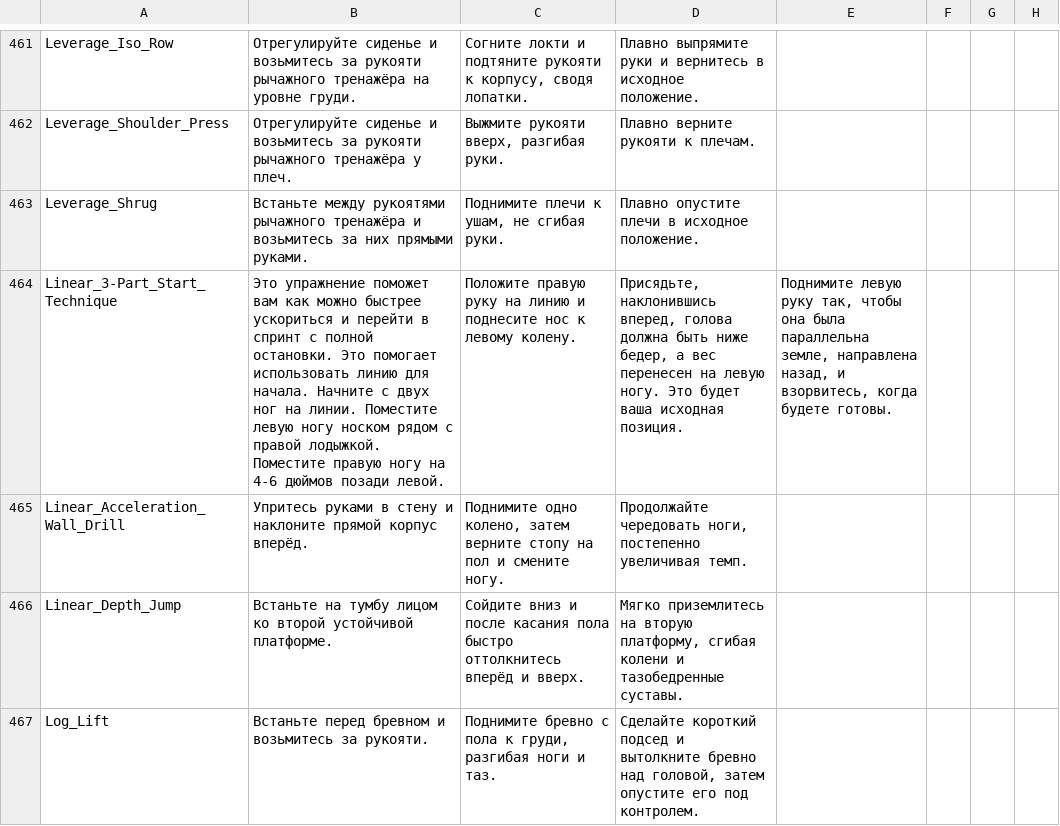
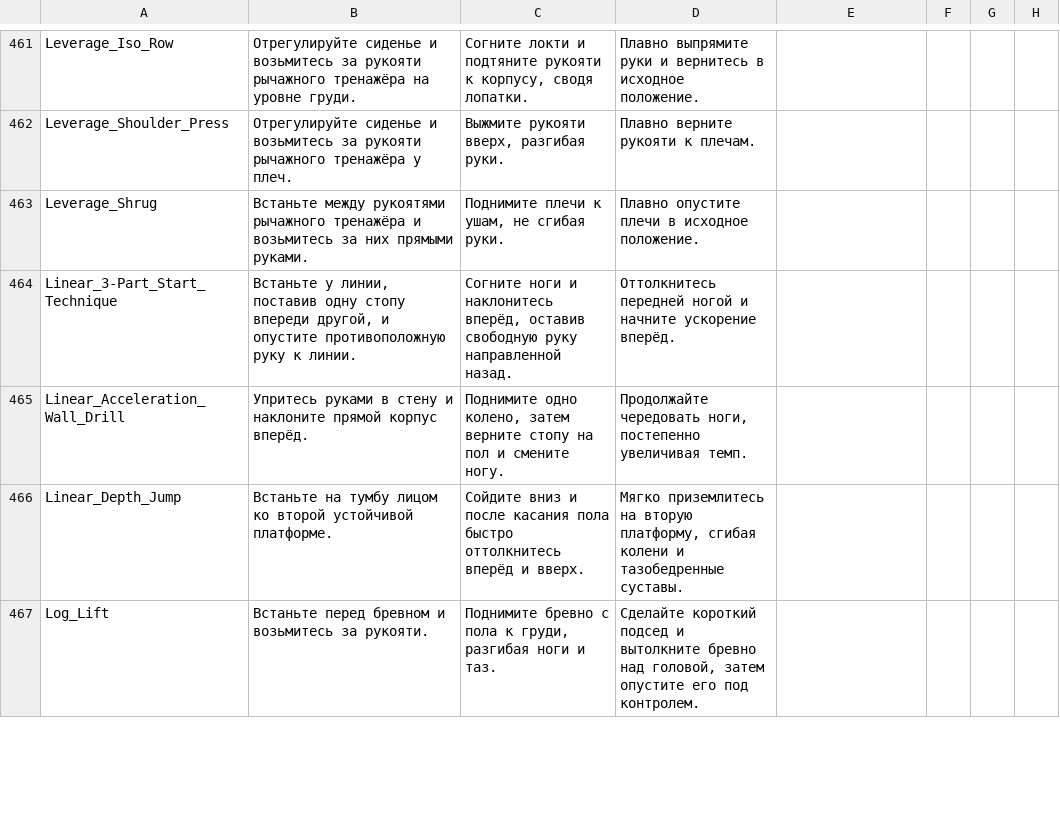
Before and after one commit to KeltorHD/Fitness-Tracker, a TSV file: Data/ExerciseLibrary/instructions.ru.tsv, drawn as a sheet; only a part is shown, gaps mark what is left out; the diff covers the shown part only; the diff names each change by its address in the sheet, - before the commit and + after, or states it on an @@ line.

```diff
--- a/Data/ExerciseLibrary/instructions.ru.tsv
+++ b/Data/ExerciseLibrary/instructions.ru.tsv
-B464: Это упражнение поможет вам как можно быстрее ускориться и перейти в спринт с полной остановки. Это помогает использовать линию для начала. Начните с двух ног на линии. Поместите левую ногу носком рядом с правой лодыжкой. Поместите правую ногу на 4-6 дюймов позади левой.
+B464: Встаньте у линии, поставив одну стопу впереди другой, и опустите противоположную руку к линии.
-C464: Положите правую руку на линию и поднесите нос к левому колену.
+C464: Согните ноги и наклонитесь вперёд, оставив свободную руку направленной назад.
-D464: Присядьте, наклонившись вперед, голова должна быть ниже бедер, а вес перенесен на левую ногу. Это будет ваша исходная позиция.
+D464: Оттолкнитесь передней ногой и начните ускорение вперёд.
-E464: Поднимите левую руку так, чтобы она была параллельна земле, направлена назад, и взорвитесь, когда будете готовы.
+E464: (empty)
```
Also changed, not shown: 1 added row and 40 edited cells elsewhere in this file, Data/ExerciseLibrary/selection.tsv, 13 other files.
